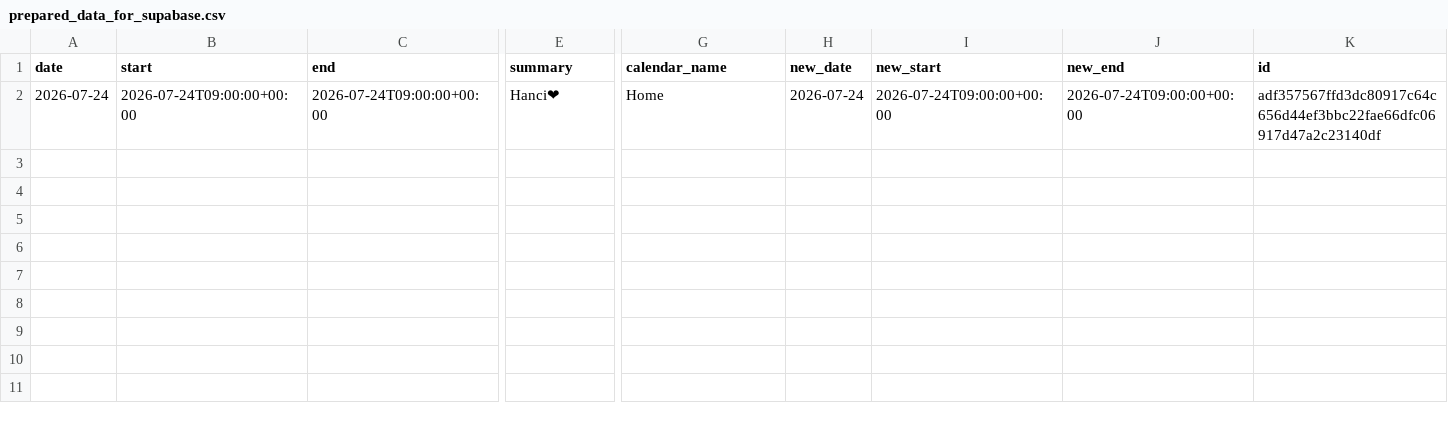
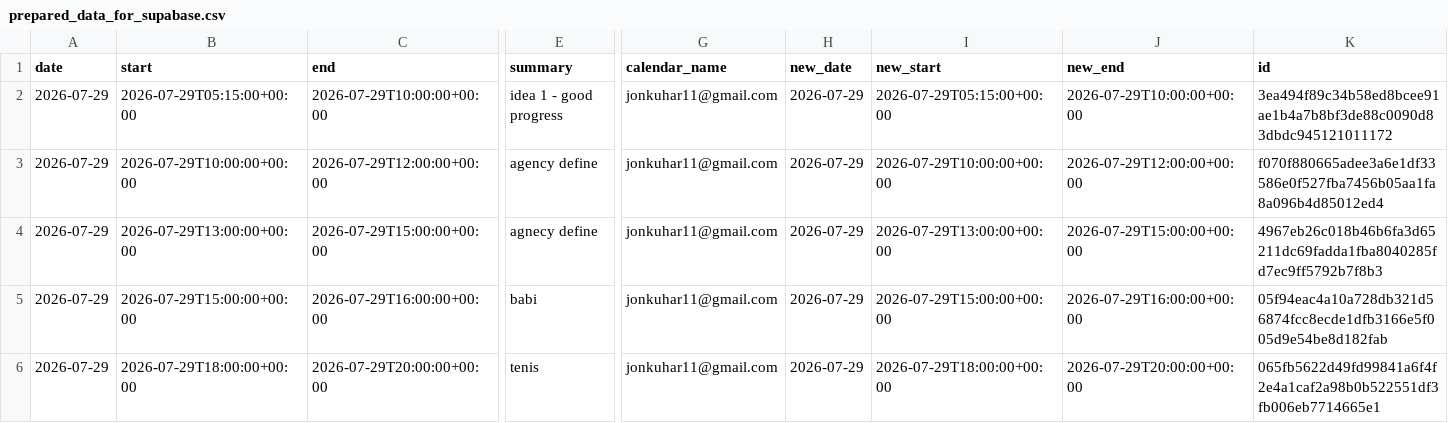
Before and after one commit to hajkuron/notion-githubchart, a CSV file: data/prepared_data_for_supabase.csv, drawn as a sheet; only a part is shown, gaps mark what is left out; addresses are those after the commit; rows hold the shown columns only; the diff covers the shown part only; the diff names each change by its address in the sheet, - before the commit and + after, or states it on an @@ line.

```diff
--- a/data/prepared_data_for_supabase.csv
+++ b/data/prepared_data_for_supabase.csv
+row 2: 2026-07-29 | 2026-07-29T05:15:00+00:00 | 2026-07-29T10:00:00+00:00 | idea 1 - good progress | jonkuhar11@gmail.com | 2026-07-29 | 2026-07-29T05:15:00+00:00 | 2026-07-29T10:00:00+00:00 | 3ea494f89c34b58ed8bcee91ae1b4a7b8bf3de88c0090d83dbdc945121011172
-A3 (date): 2026-07-24
+A3 (date): 2026-07-29
-B3 (start): 2026-07-24T09:00:00+00:00
+B3 (start): 2026-07-29T10:00:00+00:00
-C3 (end): 2026-07-24T09:00:00+00:00
+C3 (end): 2026-07-29T12:00:00+00:00
-E3 (summary): Hanci❤
+E3 (summary): agency define
-G3 (calendar_name): Home
+G3 (calendar_name): jonkuhar11@gmail.com
-H3 (new_date): 2026-07-24
+H3 (new_date): 2026-07-29
-I3 (new_start): 2026-07-24T09:00:00+00:00
+I3 (new_start): 2026-07-29T10:00:00+00:00
-J3 (new_end): 2026-07-24T09:00:00+00:00
+J3 (new_end): 2026-07-29T12:00:00+00:00
-K3 (id): adf357567ffd3dc80917c64c656d44ef3bbc22fae66dfc06917d47a2c23140df
+K3 (id): f070f880665adee3a6e1df33586e0f527fba7456b05aa1fa8a096b4d85012ed4
+row 4: 2026-07-29 | 2026-07-29T13:00:00+00:00 | 2026-07-29T15:00:00+00:00 | agnecy define | jonkuhar11@gmail.com | 2026-07-29 | 2026-07-29T13:00:00+00:00 | 2026-07-29T15:00:00+00:00 | 4967eb26c018b46b6fa3d65211dc69fadda1fba8040285fd7ec9ff5792b7f8b3
+row 5: 2026-07-29 | 2026-07-29T15:00:00+00:00 | 2026-07-29T16:00:00+00:00 | babi | jonkuhar11@gmail.com | 2026-07-29 | 2026-07-29T15:00:00+00:00 | 2026-07-29T16:00:00+00:00 | 05f94eac4a10a728db321d56874fcc8ecde1dfb3166e5f005d9e54be8d182fab
+row 6: 2026-07-29 | 2026-07-29T18:00:00+00:00 | 2026-07-29T20:00:00+00:00 | tenis | jonkuhar11@gmail.com | 2026-07-29 | 2026-07-29T18:00:00+00:00 | 2026-07-29T20:00:00+00:00 | 065fb5622d49fd99841a6f4f2e4a1caf2a98b0b522551df3fb006eb7714665e1
```
Also changed, not shown: 3 edited cells elsewhere in this file, 4 other files.
